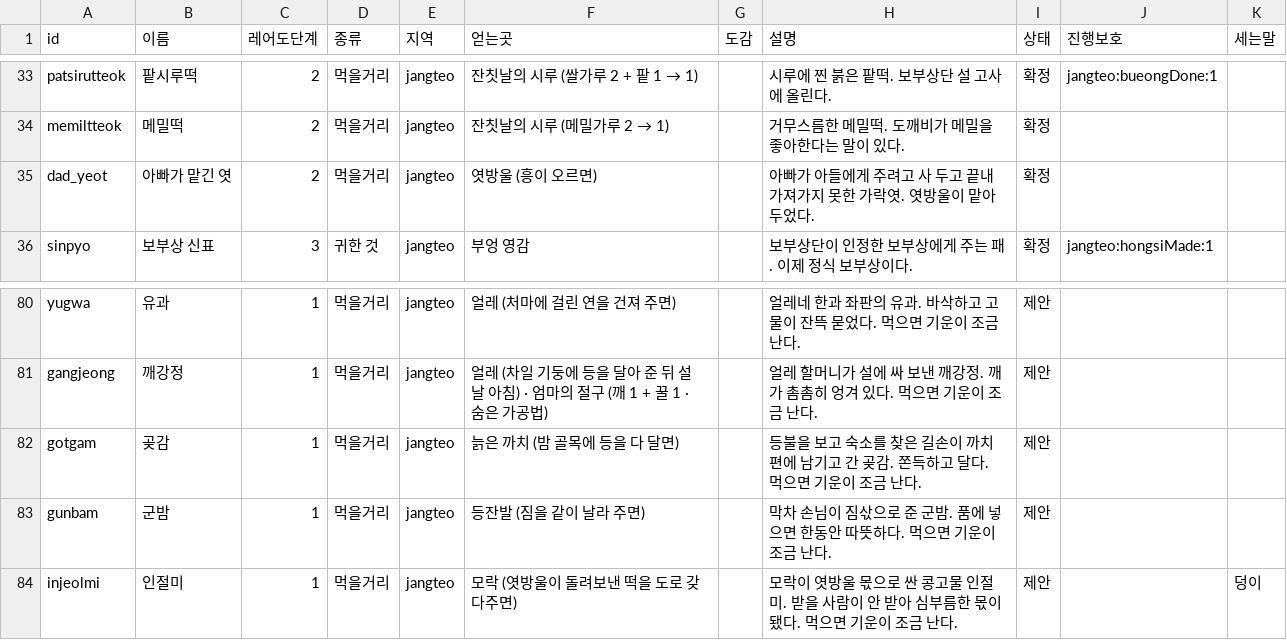
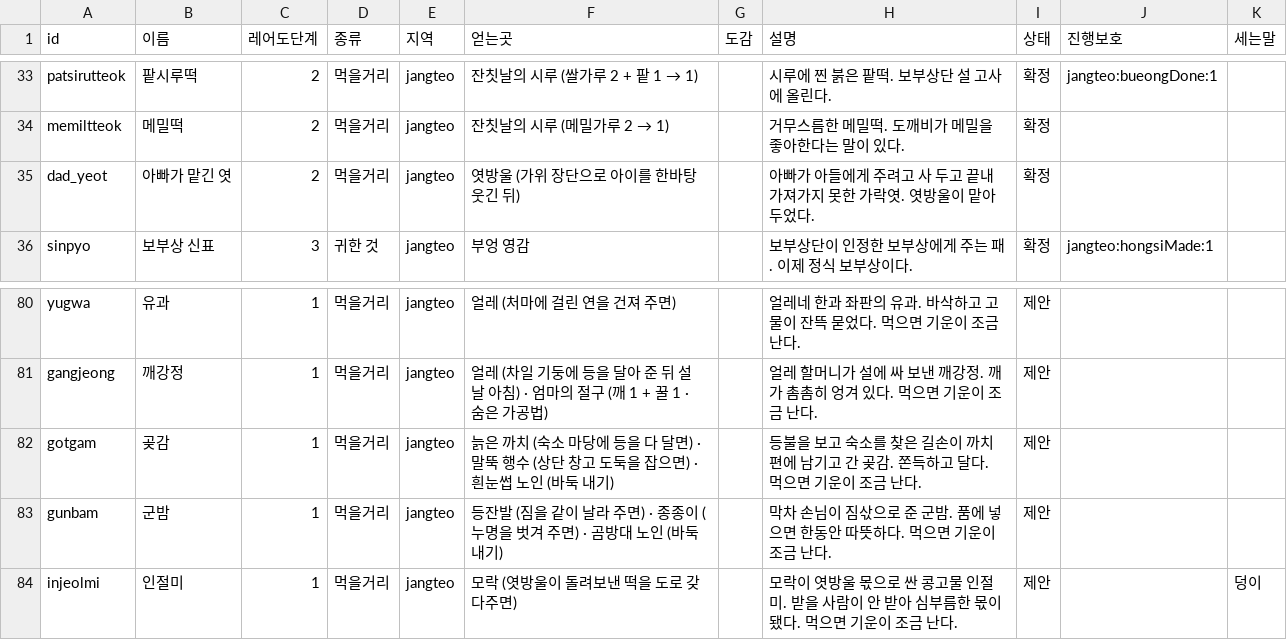
Before and after one commit to MATTTTJ/PACKOON, a CSV file: design/data/items.csv, drawn as a sheet; only a part is shown, gaps mark what is left out.

```diff
--- a/design/data/items.csv
+++ b/design/data/items.csv
@@ -34,3 +34,3 @@ patsirutteok,팥시루떡,2,먹을거리,jangteo,잔칫날의 시루 (쌀가루
 memiltteok,메밀떡,2,먹을거리,jangteo,잔칫날의 시루 (메밀가루 2 → 1),,거무스름한 메밀떡. 도깨비가 메밀을 좋아한다는 말이 있다.,확정,,
-dad_yeot,아빠가 맡긴 엿,2,먹을거리,jangteo,엿방울 (흥이 오르면),,아빠가 아들에게 주려고 사 두고 끝내 가져가지 못한 가락엿. 엿방울이 맡아 두었다.,확정,,
+dad_yeot,아빠가 맡긴 엿,2,먹을거리,jangteo,엿방울 (가위 장단으로 아이를 한바탕 웃긴 뒤),,아빠가 아들에게 주려고 사 두고 끝내 가져가지 못한 가락엿. 엿방울이 맡아 두었다.,확정,,
 sinpyo,보부상 신표,3,귀한 것,jangteo,부엉 영감,,보부상단이 인정한 보부상에게 주는 패. 이제 정식 보부상이다.,확정,jangteo:hongsiMade:1,
@@ -81,4 +81,4 @@ yugwa,유과,1,먹을거리,jangteo,얼레 (처마에 걸린 연을 건져 주
 gangjeong,깨강정,1,먹을거리,jangteo,얼레 (차일 기둥에 등을 달아 준 뒤 설날 아침) · 엄마의 절구 (깨 1 + 꿀 1 · 숨은 가공법),,얼레 할머니가 설에 싸 보낸 깨강정. 깨가 촘촘히 엉겨 있다. 먹으면 기운이 조금 난다.,제안,,
-gotgam,곶감,1,먹을거리,jangteo,늙은 까치 (밤 골목에 등을 다 달면),,등불을 보고 숙소를 찾은 길손이 까치 편에 남기고 간 곶감. 쫀득하고 달다. 먹으면 기운이 조금 난다.,제안,,
-gunbam,군밤,1,먹을거리,jangteo,등잔발 (짐을 같이 날라 주면),,막차 손님이 짐삯으로 준 군밤. 품에 넣으면 한동안 따뜻하다. 먹으면 기운이 조금 난다.,제안,,
+gotgam,곶감,1,먹을거리,jangteo,늙은 까치 (숙소 마당에 등을 다 달면) · 말뚝 행수 (상단 창고 도둑을 잡으면) · 흰눈썹 노인 (바둑 내기),,등불을 보고 숙소를 찾은 길손이 까치 편에 남기고 간 곶감. 쫀득하고 달다. 먹으면 기운이 조금 난다.,제안,,
+gunbam,군밤,1,먹을거리,jangteo,등잔발 (짐을 같이 날라 주면) · 종종이 (누명을 벗겨 주면) · 곰방대 노인 (바둑 내기),,막차 손님이 짐삯으로 준 군밤. 품에 넣으면 한동안 따뜻하다. 먹으면 기운이 조금 난다.,제안,,
 injeolmi,인절미,1,먹을거리,jangteo,모락 (엿방울이 돌려보낸 떡을 도로 갖다주면),,모락이 엿방울 몫으로 싼 콩고물 인절미. 받을 사람이 안 받아 심부름한 몫이 됐다. 먹으면 기운이 조금 난다.,제안,,덩이
```
Also changed, not shown: design/data/minigames.csv, design/data/npcs.csv, 15 other files.
